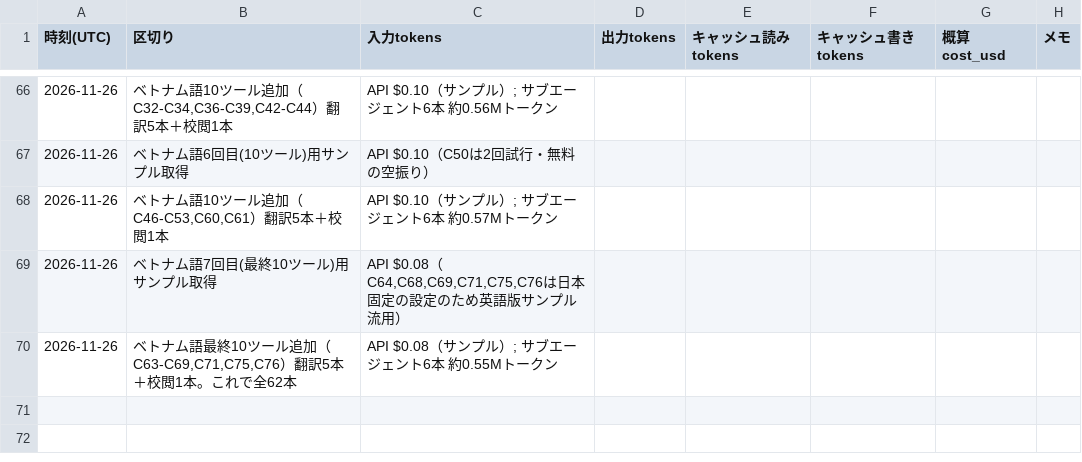
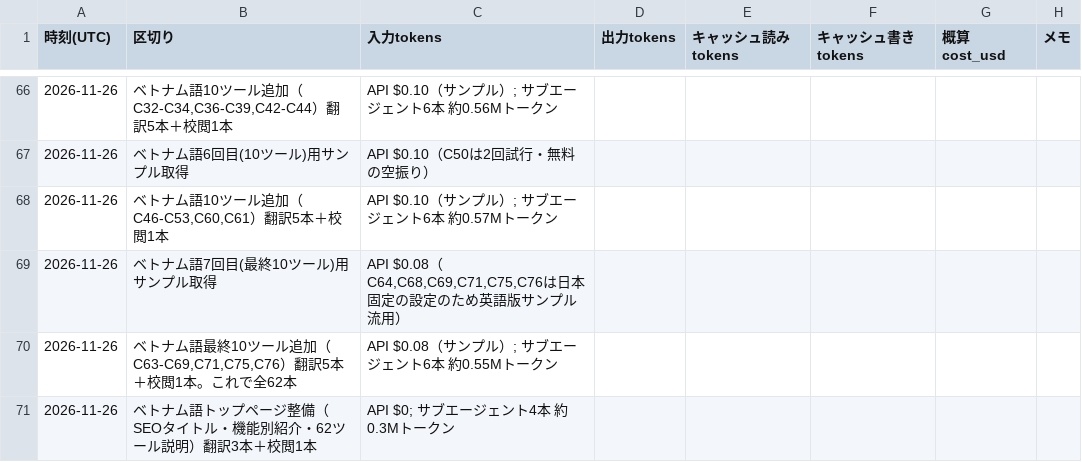
Before and after one commit to rinyan-thai23/tools, a TSV file: 2026_11/USAGE.tsv, drawn as a sheet; only a part is shown, gaps mark what is left out; the diff names each change by its address in the sheet, - before the commit and + after, or states it on an @@ line.

```diff
--- a/2026_11/USAGE.tsv
+++ b/2026_11/USAGE.tsv
+row 71: 2026-11-26 | ベトナム語トップページ整備（SEOタイトル・機能別紹介・62ツール説明）翻訳3本＋校閲1本 | API $0; サブエージェント4本 約0.3Mトークン
```
Also changed, not shown: 3 other files.
